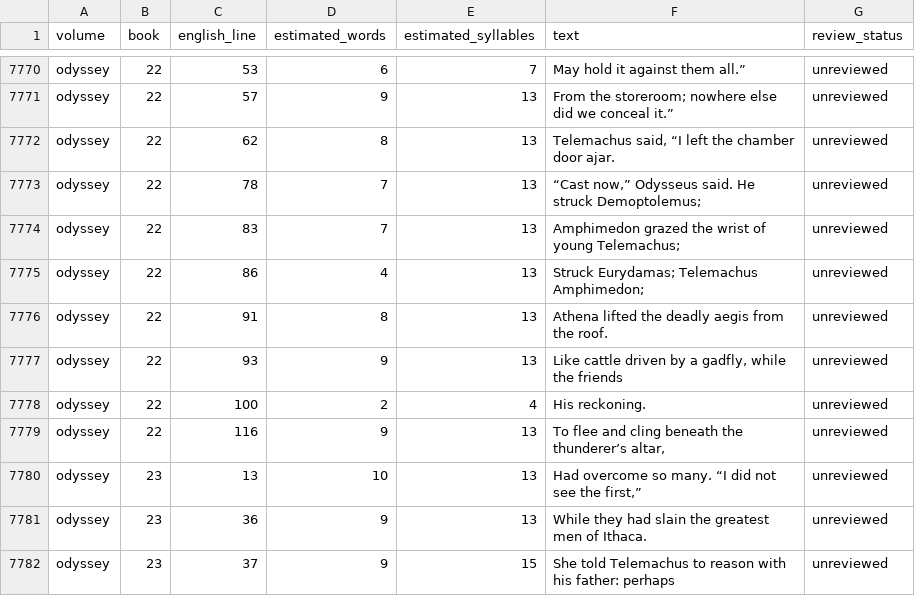
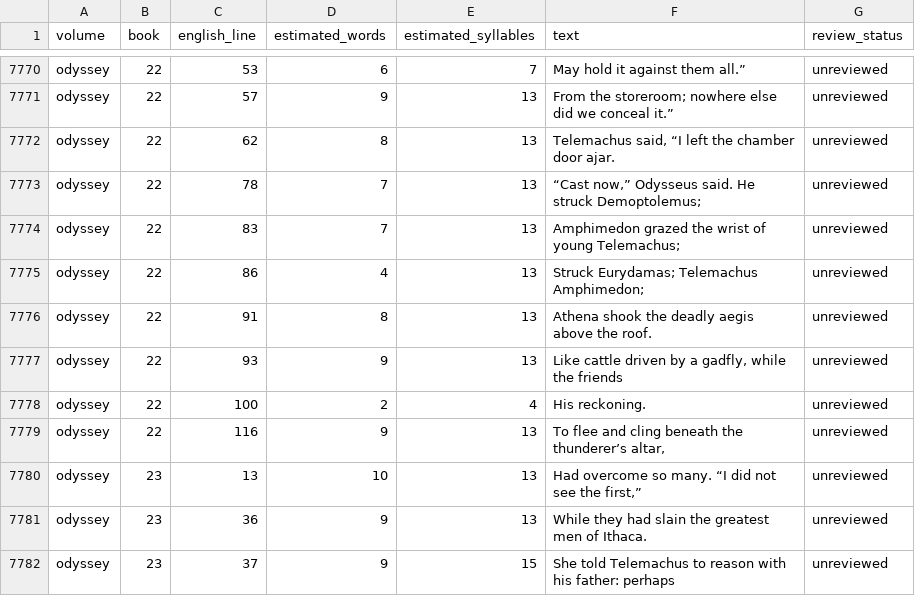
Before and after one commit to CastaliaInstitute/inq-homer-blake, a CSV file: text/meter-outliers.csv, drawn as a sheet; only a part is shown, gaps mark what is left out.

Commit message:
tighten Odyssey Book 22 fidelity

```diff
--- a/text/meter-outliers.csv
+++ b/text/meter-outliers.csv
@@ -7775,3 +7775,3 @@ odyssey,22,83,7,13,Amphimedon grazed the wrist of young Telemachus;,unreviewed
 odyssey,22,86,4,13,Struck Eurydamas; Telemachus Amphimedon;,unreviewed
-odyssey,22,91,8,13,Athena lifted the deadly aegis from the roof.,unreviewed
+odyssey,22,91,8,13,Athena shook the deadly aegis above the roof.,unreviewed
 odyssey,22,93,9,13,"Like cattle driven by a gadfly, while the friends",unreviewed
```
Also changed, not shown: 6 other files.
